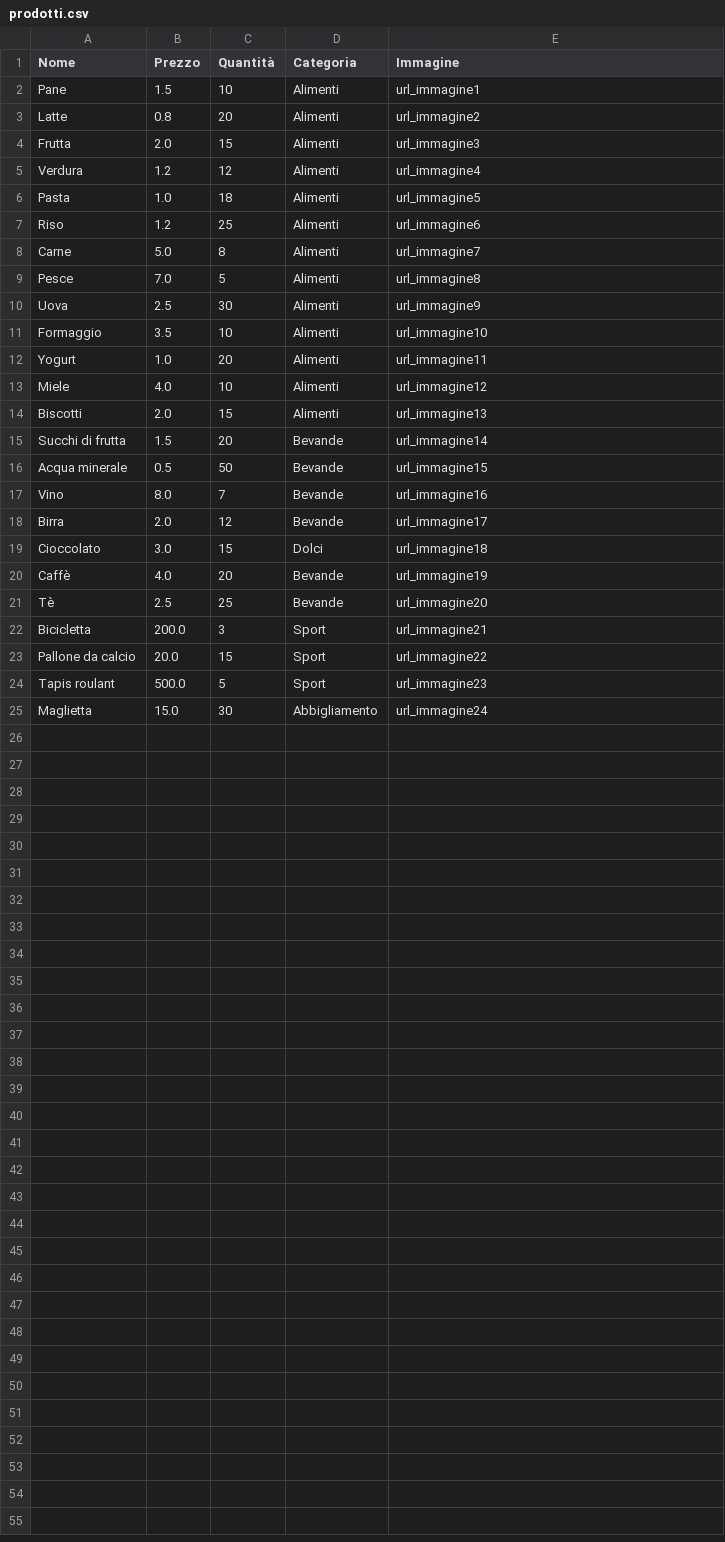
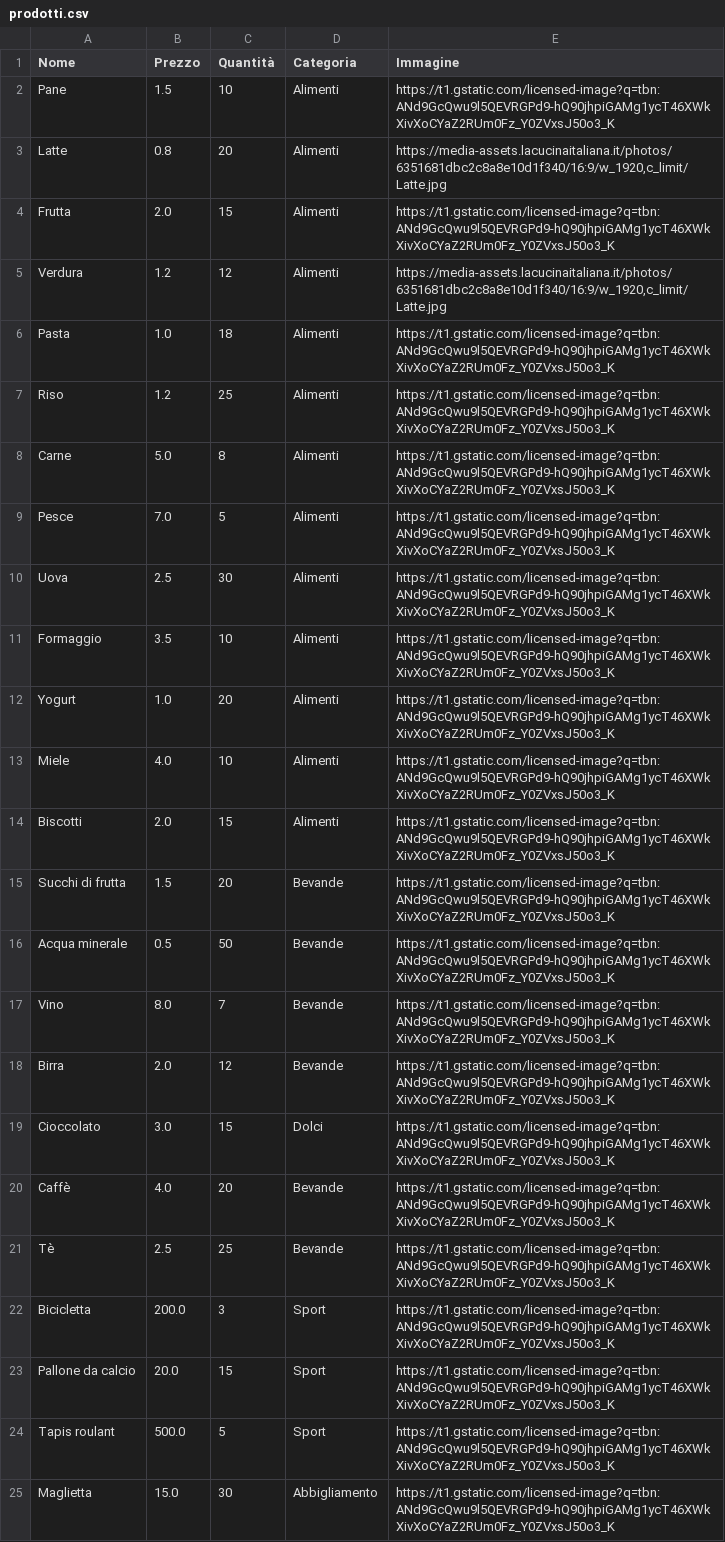
Before and after one commit to HuJun017/Amazon_Flask, a CSV file: data/prodotti.csv, drawn as a sheet.

```diff
--- a/data/prodotti.csv
+++ b/data/prodotti.csv
@@ -1,25 +1,25 @@
 Nome,Prezzo,Quantità,Categoria,Immagine
-Pane,1.5,10,Alimenti,url_immagine1
-Latte,0.8,20,Alimenti,url_immagine2
-Frutta,2.0,15,Alimenti,url_immagine3
-Verdura,1.2,12,Alimenti,url_immagine4
-Pasta,1.0,18,Alimenti,url_immagine5
-Riso,1.2,25,Alimenti,url_immagine6
-Carne,5.0,8,Alimenti,url_immagine7
-Pesce,7.0,5,Alimenti,url_immagine8
-Uova,2.5,30,Alimenti,url_immagine9
-Formaggio,3.5,10,Alimenti,url_immagine10
-Yogurt,1.0,20,Alimenti,url_immagine11
-Miele,4.0,10,Alimenti,url_immagine12
-Biscotti,2.0,15,Alimenti,url_immagine13
-Succhi di frutta,1.5,20,Bevande,url_immagine14
-Acqua minerale,0.5,50,Bevande,url_immagine15
-Vino,8.0,7,Bevande,url_immagine16
-Birra,2.0,12,Bevande,url_immagine17
-Cioccolato,3.0,15,Dolci,url_immagine18
-Caffè,4.0,20,Bevande,url_immagine19
-Tè,2.5,25,Bevande,url_immagine20
-Bicicletta,200.0,3,Sport,url_immagine21
-Pallone da calcio,20.0,15,Sport,url_immagine22
-Tapis roulant,500.0,5,Sport,url_immagine23
-Maglietta,15.0,30,Abbigliamento,url_immagine24
+Pane,1.5,10,Alimenti,"https://t1.gstatic.com/licensed-image?q=tbn:ANd9GcQwu9l5QEVRGPd9-hQ90jhpiGAMg1ycT46XWkXivXoCYaZ2RUm0Fz_Y0ZVxsJ50o3_K"
+Latte,0.8,20,Alimenti,"https://media-assets.lacucinaitaliana.it/photos/6351681dbc2c8a8e10d1f340/16:9/w_1920,c_limit/Latte.jpg"
+Frutta,2.0,15,Alimenti,"https://t1.gstatic.com/licensed-image?q=tbn:ANd9GcQwu9l5QEVRGPd9-hQ90jhpiGAMg1ycT46XWkXivXoCYaZ2RUm0Fz_Y0ZVxsJ50o3_K"
+Verdura,1.2,12,Alimenti,"https://media-assets.lacucinaitaliana.it/photos/6351681dbc2c8a8e10d1f340/16:9/w_1920,c_limit/Latte.jpg"
+Pasta,1.0,18,Alimenti,"https://t1.gstatic.com/licensed-image?q=tbn:ANd9GcQwu9l5QEVRGPd9-hQ90jhpiGAMg1ycT46XWkXivXoCYaZ2RUm0Fz_Y0ZVxsJ50o3_K"
+Riso,1.2,25,Alimenti,"https://t1.gstatic.com/licensed-image?q=tbn:ANd9GcQwu9l5QEVRGPd9-hQ90jhpiGAMg1ycT46XWkXivXoCYaZ2RUm0Fz_Y0ZVxsJ50o3_K"
+Carne,5.0,8,Alimenti,"https://t1.gstatic.com/licensed-image?q=tbn:ANd9GcQwu9l5QEVRGPd9-hQ90jhpiGAMg1ycT46XWkXivXoCYaZ2RUm0Fz_Y0ZVxsJ50o3_K"
+Pesce,7.0,5,Alimenti,"https://t1.gstatic.com/licensed-image?q=tbn:ANd9GcQwu9l5QEVRGPd9-hQ90jhpiGAMg1ycT46XWkXivXoCYaZ2RUm0Fz_Y0ZVxsJ50o3_K"
+Uova,2.5,30,Alimenti,"https://t1.gstatic.com/licensed-image?q=tbn:ANd9GcQwu9l5QEVRGPd9-hQ90jhpiGAMg1ycT46XWkXivXoCYaZ2RUm0Fz_Y0ZVxsJ50o3_K"
+Formaggio,3.5,10,Alimenti,"https://t1.gstatic.com/licensed-image?q=tbn:ANd9GcQwu9l5QEVRGPd9-hQ90jhpiGAMg1ycT46XWkXivXoCYaZ2RUm0Fz_Y0ZVxsJ50o3_K"
+Yogurt,1.0,20,Alimenti,"https://t1.gstatic.com/licensed-image?q=tbn:ANd9GcQwu9l5QEVRGPd9-hQ90jhpiGAMg1ycT46XWkXivXoCYaZ2RUm0Fz_Y0ZVxsJ50o3_K"
+Miele,4.0,10,Alimenti,"https://t1.gstatic.com/licensed-image?q=tbn:ANd9GcQwu9l5QEVRGPd9-hQ90jhpiGAMg1ycT46XWkXivXoCYaZ2RUm0Fz_Y0ZVxsJ50o3_K"
+Biscotti,2.0,15,Alimenti,"https://t1.gstatic.com/licensed-image?q=tbn:ANd9GcQwu9l5QEVRGPd9-hQ90jhpiGAMg1ycT46XWkXivXoCYaZ2RUm0Fz_Y0ZVxsJ50o3_K"
+Succhi di frutta,1.5,20,Bevande,"https://t1.gstatic.com/licensed-image?q=tbn:ANd9GcQwu9l5QEVRGPd9-hQ90jhpiGAMg1ycT46XWkXivXoCYaZ2RUm0Fz_Y0ZVxsJ50o3_K"
+Acqua minerale,0.5,50,Bevande,"https://t1.gstatic.com/licensed-image?q=tbn:ANd9GcQwu9l5QEVRGPd9-hQ90jhpiGAMg1ycT46XWkXivXoCYaZ2RUm0Fz_Y0ZVxsJ50o3_K"
+Vino,8.0,7,Bevande,"https://t1.gstatic.com/licensed-image?q=tbn:ANd9GcQwu9l5QEVRGPd9-hQ90jhpiGAMg1ycT46XWkXivXoCYaZ2RUm0Fz_Y0ZVxsJ50o3_K"
+Birra,2.0,12,Bevande,"https://t1.gstatic.com/licensed-image?q=tbn:ANd9GcQwu9l5QEVRGPd9-hQ90jhpiGAMg1ycT46XWkXivXoCYaZ2RUm0Fz_Y0ZVxsJ50o3_K"
+Cioccolato,3.0,15,Dolci,"https://t1.gstatic.com/licensed-image?q=tbn:ANd9GcQwu9l5QEVRGPd9-hQ90jhpiGAMg1ycT46XWkXivXoCYaZ2RUm0Fz_Y0ZVxsJ50o3_K"
+Caffè,4.0,20,Bevande,"https://t1.gstatic.com/licensed-image?q=tbn:ANd9GcQwu9l5QEVRGPd9-hQ90jhpiGAMg1ycT46XWkXivXoCYaZ2RUm0Fz_Y0ZVxsJ50o3_K"
+Tè,2.5,25,Bevande,"https://t1.gstatic.com/licensed-image?q=tbn:ANd9GcQwu9l5QEVRGPd9-hQ90jhpiGAMg1ycT46XWkXivXoCYaZ2RUm0Fz_Y0ZVxsJ50o3_K"
+Bicicletta,200.0,3,Sport,"https://t1.gstatic.com/licensed-image?q=tbn:ANd9GcQwu9l5QEVRGPd9-hQ90jhpiGAMg1ycT46XWkXivXoCYaZ2RUm0Fz_Y0ZVxsJ50o3_K"
+Pallone da calcio,20.0,15,Sport,"https://t1.gstatic.com/licensed-image?q=tbn:ANd9GcQwu9l5QEVRGPd9-hQ90jhpiGAMg1ycT46XWkXivXoCYaZ2RUm0Fz_Y0ZVxsJ50o3_K"
+Tapis roulant,500.0,5,Sport,"https://t1.gstatic.com/licensed-image?q=tbn:ANd9GcQwu9l5QEVRGPd9-hQ90jhpiGAMg1ycT46XWkXivXoCYaZ2RUm0Fz_Y0ZVxsJ50o3_K"
+Maglietta,15.0,30,Abbigliamento,"https://t1.gstatic.com/licensed-image?q=tbn:ANd9GcQwu9l5QEVRGPd9-hQ90jhpiGAMg1ycT46XWkXivXoCYaZ2RUm0Fz_Y0ZVxsJ50o3_K"
```
Also changed, not shown: 4 other files.
